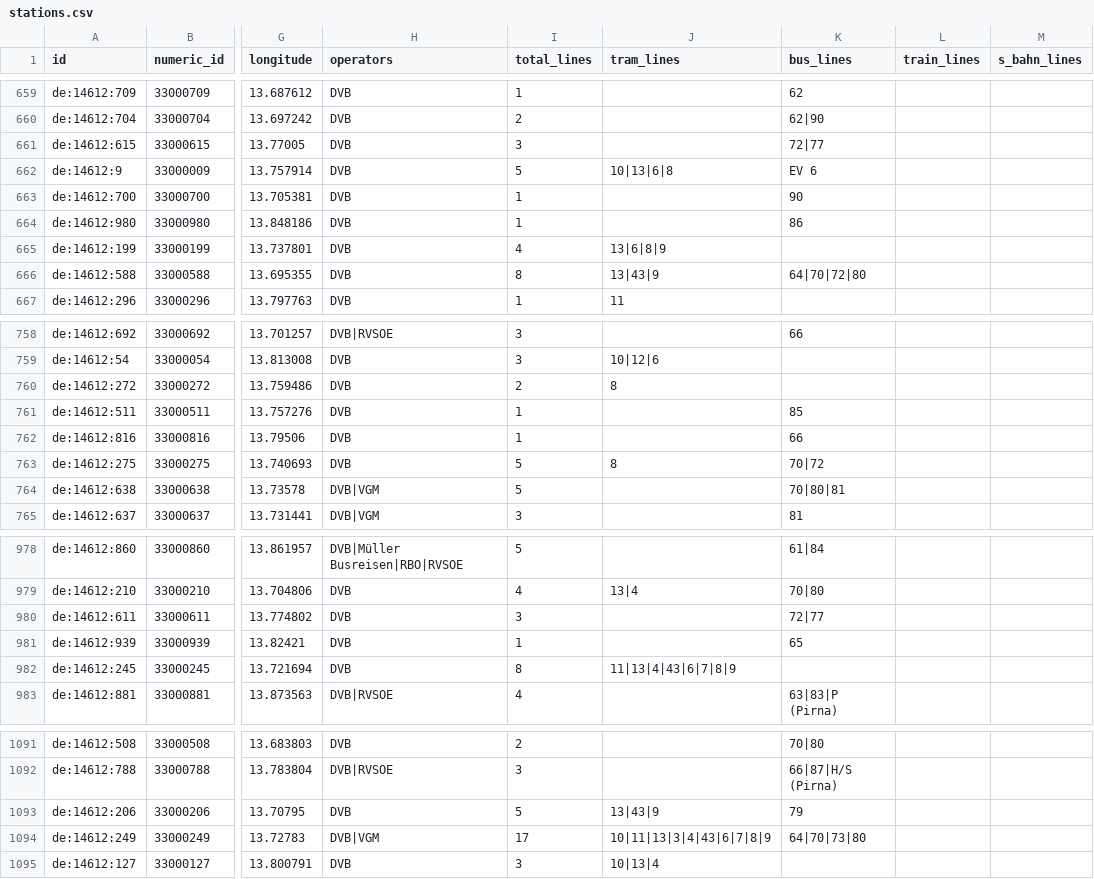
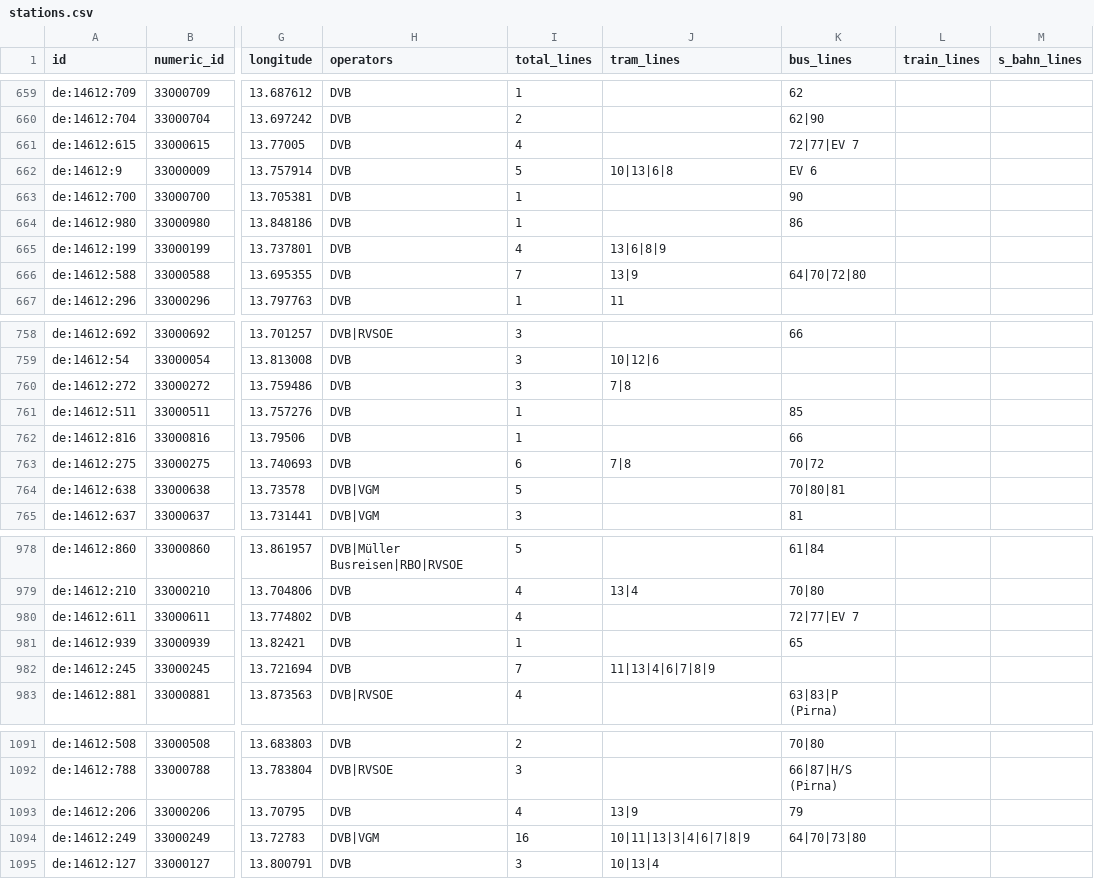
Before and after one commit to kiliankoe/vvo, a CSV file: data/stations.csv, drawn as a sheet; only a part is shown, gaps mark what is left out; the diff covers the shown part only; the diff names each change by its address in the sheet, - before the commit and + after, or states it on an @@ line.

```diff
--- a/data/stations.csv
+++ b/data/stations.csv
-I661 (total_lines): 3
+I661 (total_lines): 4
-K661 (bus_lines): 72|77
+K661 (bus_lines): 72|77|EV 7
-I666 (total_lines): 8
+I666 (total_lines): 7
-J666 (tram_lines): 13|43|9
+J666 (tram_lines): 13|9
-I760 (total_lines): 2
+I760 (total_lines): 3
-J760 (tram_lines): 8
+J760 (tram_lines): 7|8
-I763 (total_lines): 5
+I763 (total_lines): 6
-J763 (tram_lines): 8
+J763 (tram_lines): 7|8
-I980 (total_lines): 3
+I980 (total_lines): 4
-K980 (bus_lines): 72|77
+K980 (bus_lines): 72|77|EV 7
-I982 (total_lines): 8
+I982 (total_lines): 7
-J982 (tram_lines): 11|13|4|43|6|7|8|9
+J982 (tram_lines): 11|13|4|6|7|8|9
-I1093 (total_lines): 5
+I1093 (total_lines): 4
-J1093 (tram_lines): 13|43|9
+J1093 (tram_lines): 13|9
-I1094 (total_lines): 17
+I1094 (total_lines): 16
-J1094 (tram_lines): 10|11|13|3|4|43|6|7|8|9
+J1094 (tram_lines): 10|11|13|3|4|6|7|8|9
```
Also changed, not shown: 81 edited cells elsewhere in this file, 3 other files.
